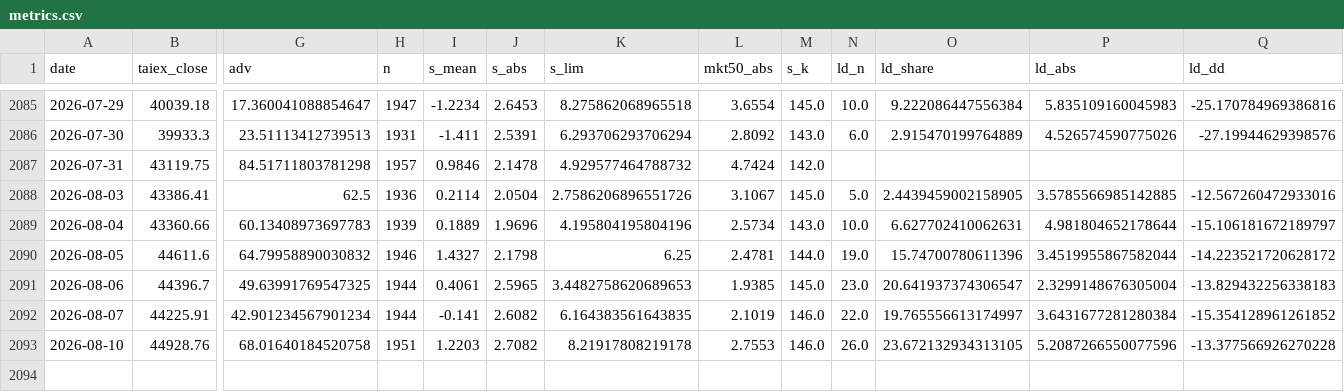
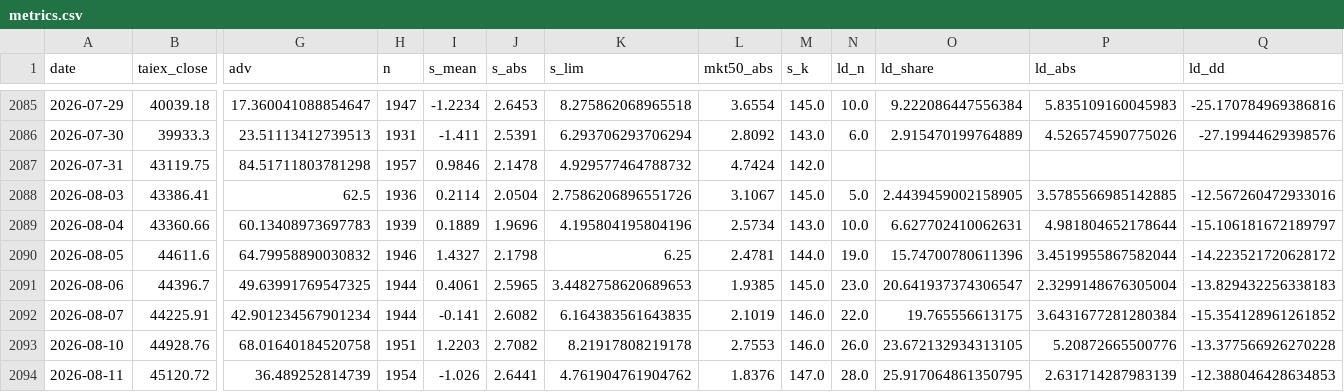
Before and after one commit to kidd0368/kidd0368.github.io, a CSV file: taiwan_vol/data/metrics.csv, drawn as a sheet; only a part is shown, gaps mark what is left out; rows hold the shown columns only; the diff names each change by its address in the sheet, - before the commit and + after, or states it on an @@ line.

```diff
--- a/taiwan_vol/data/metrics.csv
+++ b/taiwan_vol/data/metrics.csv
-O2092 (ld_share): 19.765556613174997
+O2092 (ld_share): 19.765556613175
-P2093 (ld_abs): 5.2087266550077596
+P2093 (ld_abs): 5.20872665500776
+row 2094: 2026-08-11 | 45120.72 | 36.489252814739 | 1954 | -1.026 | 2.6441 | 4.761904761904762 | 1.8376 | 147.0 | 28.0 | 25.917064861350795 | 2.631714287983139 | -12.388046428634853
```
Also changed, not shown: taiwan_vol/data/state_caps.csv, taiwan_vol/data/state_meta.csv, 3 other files.
